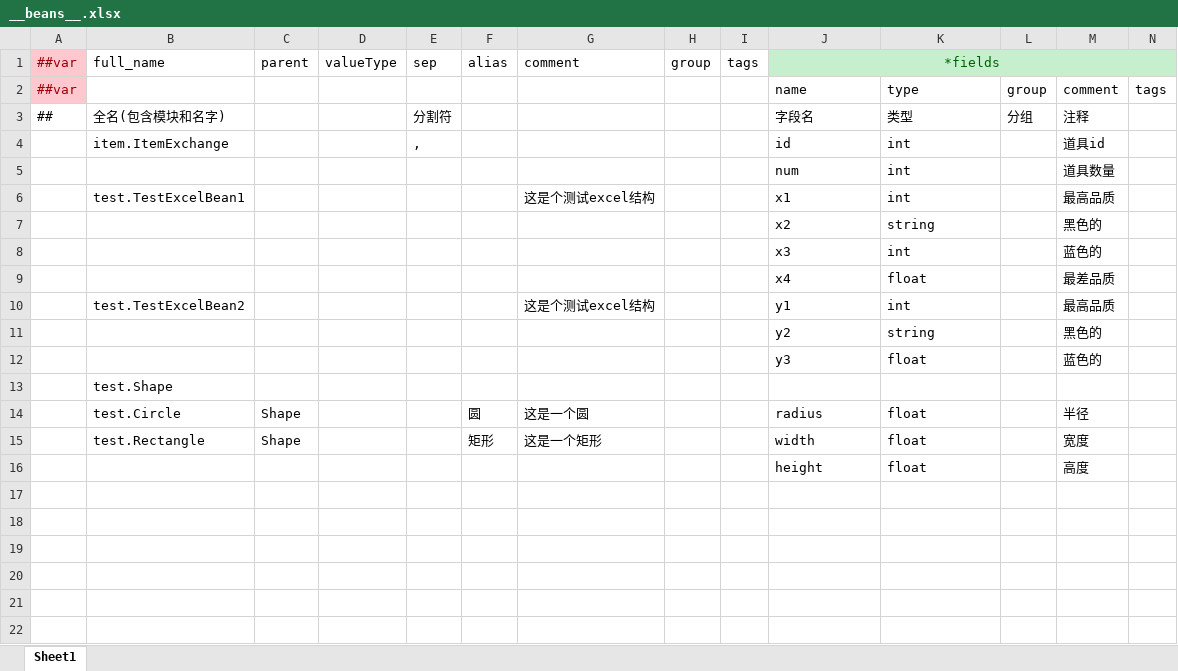
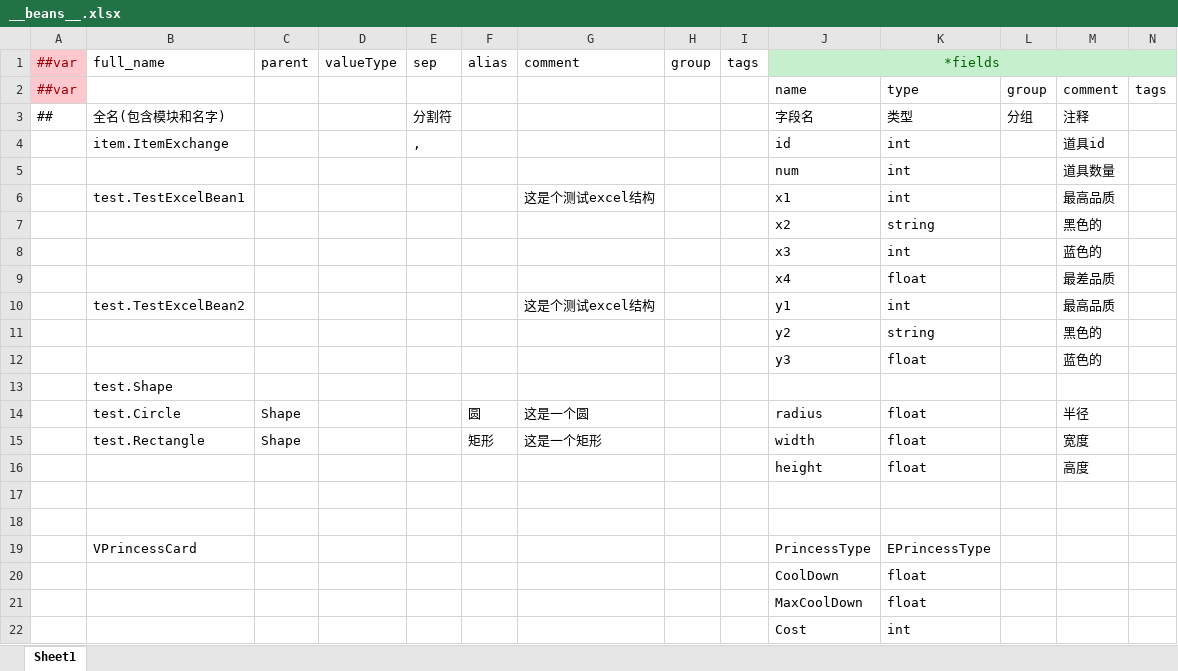
Before and after one commit to ShawSquirrel/PVZ, an Excel workbook: Configs/GameConfig/Datas/__beans__.xlsx, sheet Sheet1, drawn as a sheet; values as stored, in another font and other column widths than the file's, no borders; the diff names each change by its address in the sheet, - before the commit and + after, or states it on an @@ line.

```diff
--- a/Configs/GameConfig/Datas/__beans__.xlsx (sheet Sheet1)
+++ b/Configs/GameConfig/Datas/__beans__.xlsx (sheet Sheet1)
+row 17: (empty)
+row 18: (empty)
+row 19:  | VPrincessCard |  |  |  |  |  |  |  | PrincessType | EPrincessType
+row 20:  |  |  |  |  |  |  |  |  | CoolDown | float
+row 21:  |  |  |  |  |  |  |  |  | MaxCoolDown | float
+row 22:  |  |  |  |  |  |  |  |  | Cost | int
```
Also changed, not shown: Configs/GameConfig/Datas/__tables__.xlsx, 34 other files.
